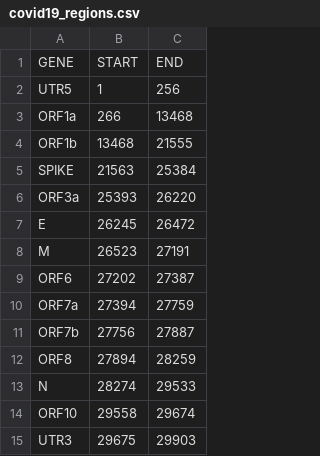
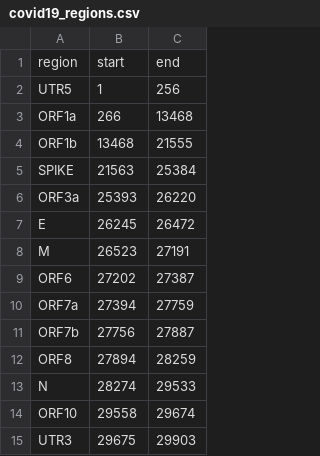
Before and after one commit to NetaZuckerman/covid19, a CSV file: covid19_regions.csv, drawn as a sheet; removed rows and columns are numbered as before the commit, all else as after; the diff names each change by its address in the sheet, - before the commit and + after, or states it on an @@ line.

```diff
--- a/covid19_regions.csv
+++ b/covid19_regions.csv
-row 1: GENE | START | END
+row 1: region | start | end
```
Also changed, not shown: regions.csv, 1 other file.
